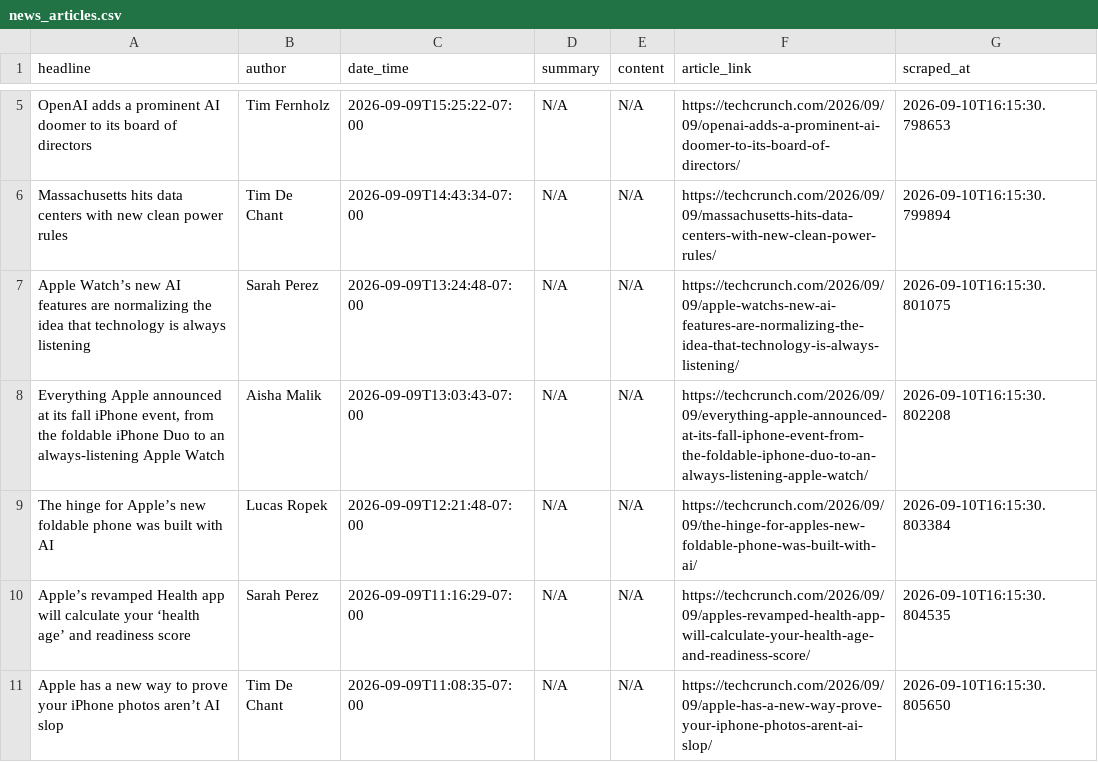
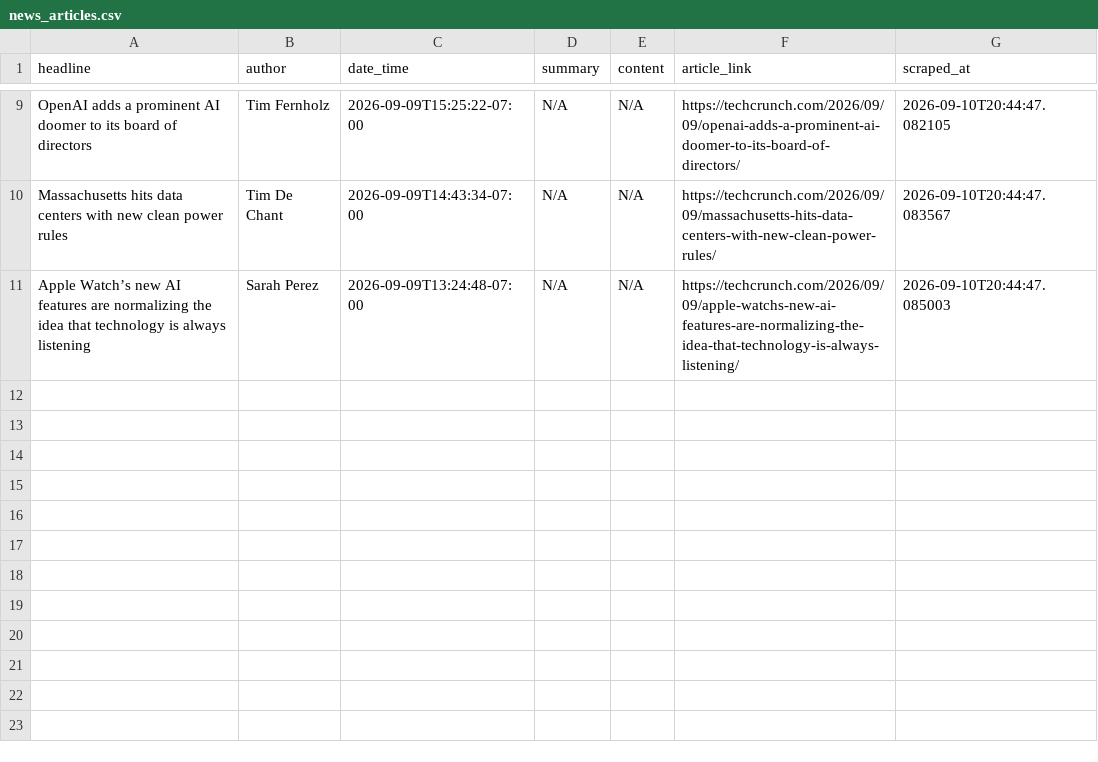
Before and after one commit to rexxgit/webscarpingportfolio, a CSV file: output/news_articles.csv, drawn as a sheet; only a part is shown, gaps mark what is left out; removed rows and columns are numbered as before the commit, all else as after; the diff covers the shown part only; the diff names each change by its address in the sheet, - before the commit and + after, or states it on an @@ line.

```diff
--- a/output/news_articles.csv
+++ b/output/news_articles.csv
-G9 (scraped_at): 2026-09-10T16:15:30.798653
+G9 (scraped_at): 2026-09-10T20:44:47.082105
-G10 (scraped_at): 2026-09-10T16:15:30.799894
+G10 (scraped_at): 2026-09-10T20:44:47.083567
-G11 (scraped_at): 2026-09-10T16:15:30.801075
+G11 (scraped_at): 2026-09-10T20:44:47.085003
-row 8: Everything Apple announced at its fall iPhone event, from the foldable iPhone Duo to an always-listening Apple Watch | Aisha Malik | 2026-09-09T13:03:43-07:00 | N/A | N/A | https://techcrunch.com/2026/09/09/everything-apple-announced-at-its-fall-iphone-event-from-the-foldable-iphone-duo-to-an-always-listening-apple-watch/ | 2026-09-10T16:15:30.802208
-row 9: The hinge for Apple’s new foldable phone was built with AI | Lucas Ropek | 2026-09-09T12:21:48-07:00 | N/A | N/A | https://techcrunch.com/2026/09/09/the-hinge-for-apples-new-foldable-phone-was-built-with-ai/ | 2026-09-10T16:15:30.803384
-row 10: Apple’s revamped Health app will calculate your ‘health age’ and readiness score | Sarah Perez | 2026-09-09T11:16:29-07:00 | N/A | N/A | https://techcrunch.com/2026/09/09/apples-revamped-health-app-will-calculate-your-health-age-and-readiness-score/ | 2026-09-10T16:15:30.804535
-row 11: Apple has a new way to prove your iPhone photos aren’t AI slop | Tim De Chant | 2026-09-09T11:08:35-07:00 | N/A | N/A | https://techcrunch.com/2026/09/09/apple-has-a-new-way-prove-your-iphone-photos-arent-ai-slop/ | 2026-09-10T16:15:30.805650
```
Also changed, not shown: 4 added rows and 6 edited cells elsewhere in this file, 1 other file.
